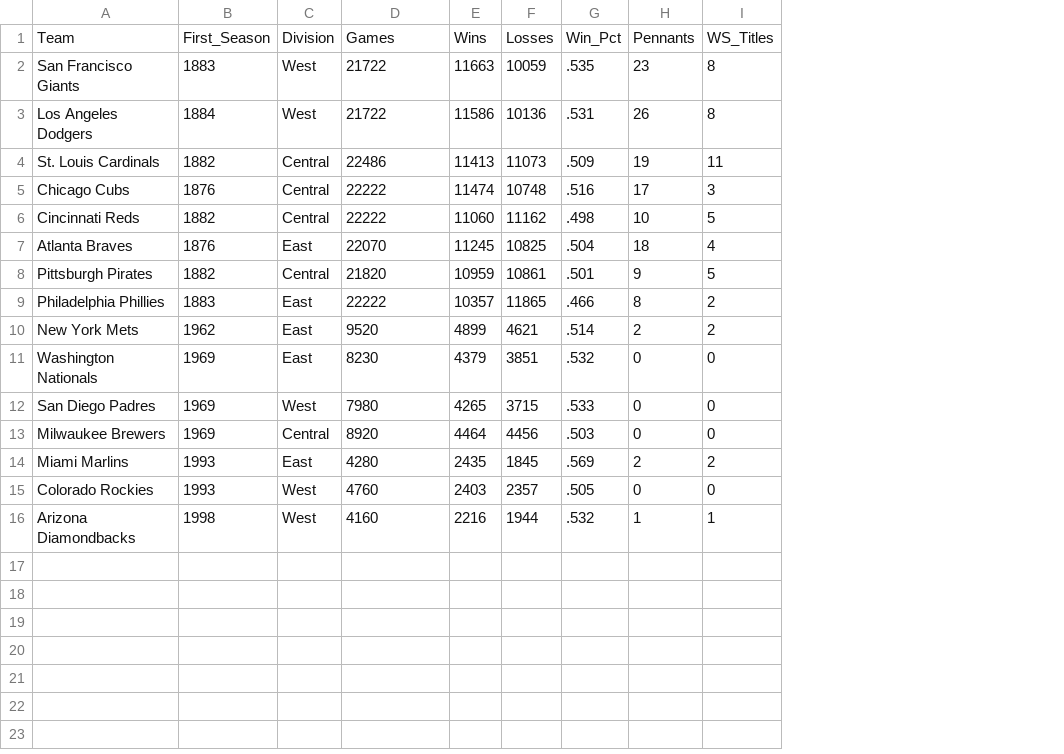
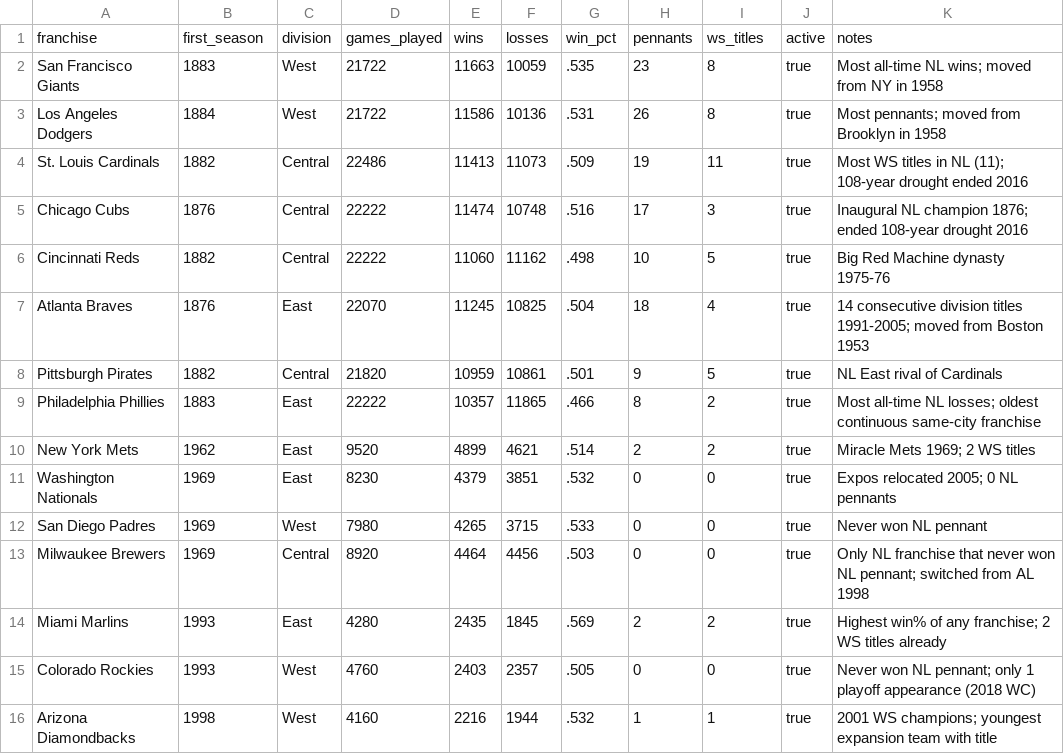
Before and after one commit to zhub9006/nl-team-trends, a CSV file: data/nl_all_time_records.csv, drawn as a sheet; removed rows and columns are numbered as before the commit, all else as after; the diff names each change by its address in the sheet, - before the commit and + after, or states it on an @@ line.

Commit message:
Add comprehensive README with NL historical data and initial datasets

```diff
--- a/data/nl_all_time_records.csv
+++ b/data/nl_all_time_records.csv
+column J, rows 2-16: all true
+column K, rows 2-16: Most all-time NL wins; moved from NY in 1958 | Most pennants; moved from Brooklyn in 1958 | Most WS titles in NL (11); 108-year drought ended 2016 | Inaugural NL champion 1876; ended 108-year drought 2016 | Big Red Machine dynasty 1975-76 | 14 consecutive division titles 1991-2005; moved from Boston 1953 | NL East rival of Cardinals | Most all-time NL losses; oldest continuous same-city franchise | Miracle Mets 1969; 2 WS titles | Expos relocated 2005; 0 NL pennants | Never won NL pennant | Only NL franchise that never won NL pennant; switched from AL 1998 | Highest win% of any franchise; 2 WS titles already | Never won NL pennant; only 1 playoff appearance (2018 WC) | 2001 WS champions; youngest expansion team with title
-row 1: Team | First_Season | Division | Games | Wins | Losses | Win_Pct | Pennants | WS_Titles
+row 1: franchise | first_season | division | games_played | wins | losses | win_pct | pennants | ws_titles | active | notes
```
Also changed, not shown: data/nl_championship_trends.csv, data/nl_notable_records.csv, 5 other files.
